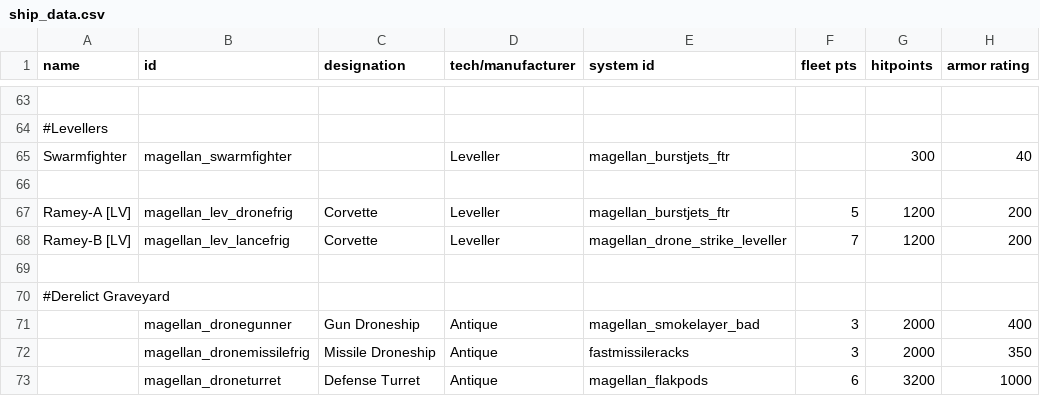
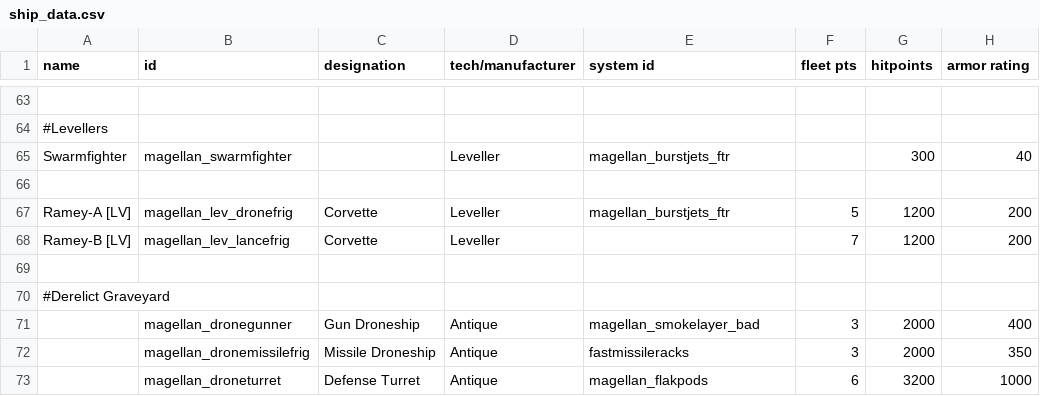
Before and after one commit to starsector-mods/magellan-protectorate-unified, a CSV file: data/hulls/ship_data.csv, drawn as a sheet; only a part is shown, gaps mark what is left out; the diff names each change by its address in the sheet, - before the commit and + after, or states it on an @@ line.

Commit message:
feat(ship): Remove active ship system from Ramey-B and retain passive PD escort drones

```diff
--- a/data/hulls/ship_data.csv
+++ b/data/hulls/ship_data.csv
-E68 (system id): magellan_drone_strike_leveller
+E68 (system id): (empty)
```
Also changed, not shown: data/hulls/wing_data.csv.
